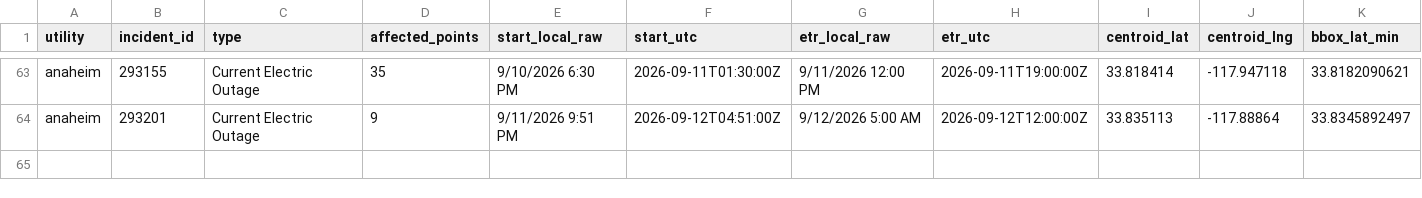
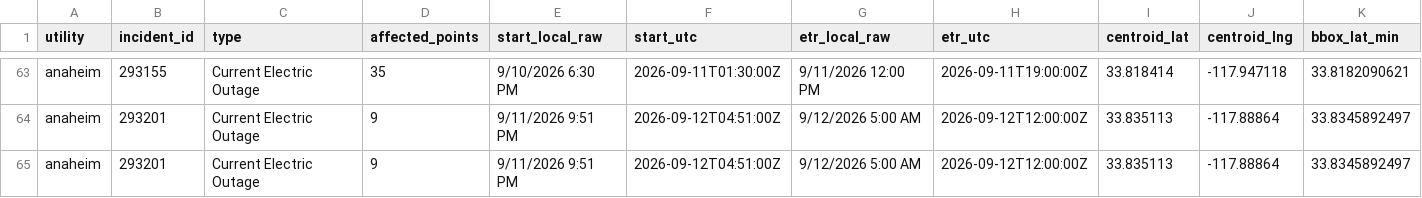
Before and after one commit to danish0305/sce-outage-tracker, a CSV file: anaheim/anaheim_outages_history.csv, drawn as a sheet; only a part is shown, gaps mark what is left out; rows hold the shown columns only; the diff names each change by its address in the sheet, - before the commit and + after, or states it on an @@ line.

```diff
--- a/anaheim/anaheim_outages_history.csv
+++ b/anaheim/anaheim_outages_history.csv
+row 65: anaheim | 293201 | Current Electric Outage | 9 | 9/11/2026 9:51 PM | 2026-09-12T04:51:00Z | 9/12/2026 5:00 AM | 2026-09-12T12:00:00Z | 33.835113 | -117.88864 | 33.8345892497
```
Also changed, not shown: anaheim/anaheim_points_history.csv, la_oc_outages_latest.csv, 9 other files.
